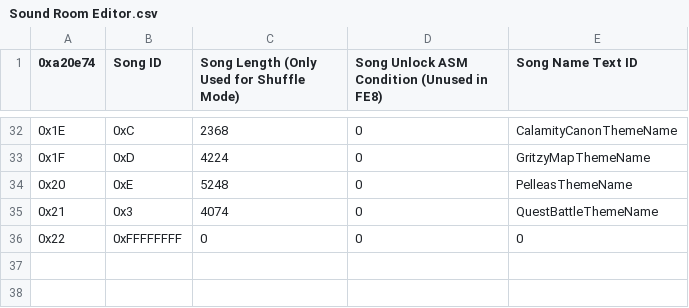
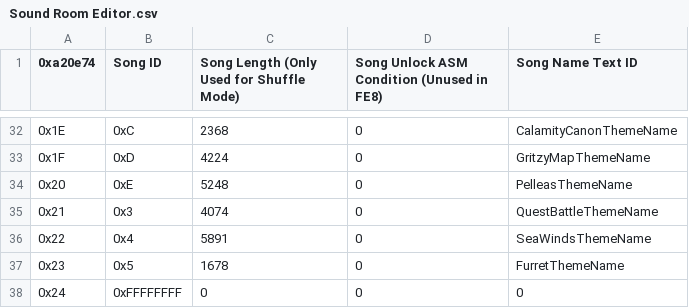
Before and after one commit to sme23/oat-hacc, a CSV file: Tables/FE8 Nightmare modules/Sound Room/Sound Room Editor.csv, drawn as a sheet; only a part is shown, gaps mark what is left out.

```diff
--- a/Tables/FE8 Nightmare modules/Sound Room/Sound Room Editor.csv
+++ b/Tables/FE8 Nightmare modules/Sound Room/Sound Room Editor.csv
@@ -35,2 +35,4 @@
 "0x21","0x3",4074,"0","QuestBattleThemeName"
-"0x22","0xFFFFFFFF",0,"0",0
+"0x22","0x4",5891,0,"SeaWindsThemeName"
+"0x23","0x5",1678,0,"FurretThemeName"
+"0x24","0xFFFFFFFF",0,"0",0
```
Also changed, not shown: Tables/FE8 Nightmare modules/Class & Character editors/FE8 Character Editor.csv, 37 other files.
